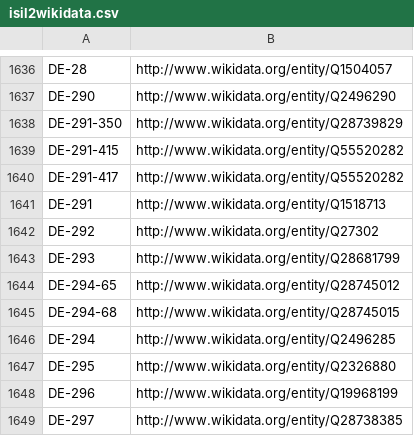
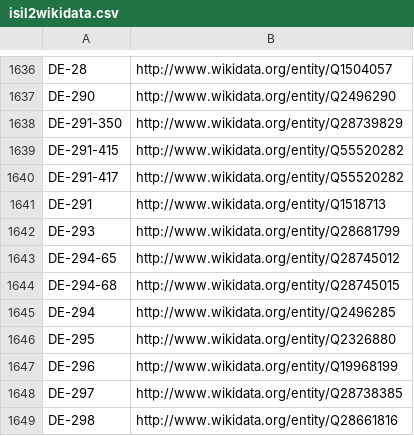
Before and after one commit to hbz/lookup-tables, a CSV file: data/isil2wikidata.csv, drawn as a sheet; only a part is shown, gaps mark what is left out; the shorter side is filled out with more unchanged rows; the diff names each change by its address in the sheet, - before the commit and + after, or states it on an @@ line.

Commit message:
Update isil2wikidata

```diff
--- a/data/isil2wikidata.csv
+++ b/data/isil2wikidata.csv
-row 1642: DE-292 | http://www.wikidata.org/entity/Q27302
```
